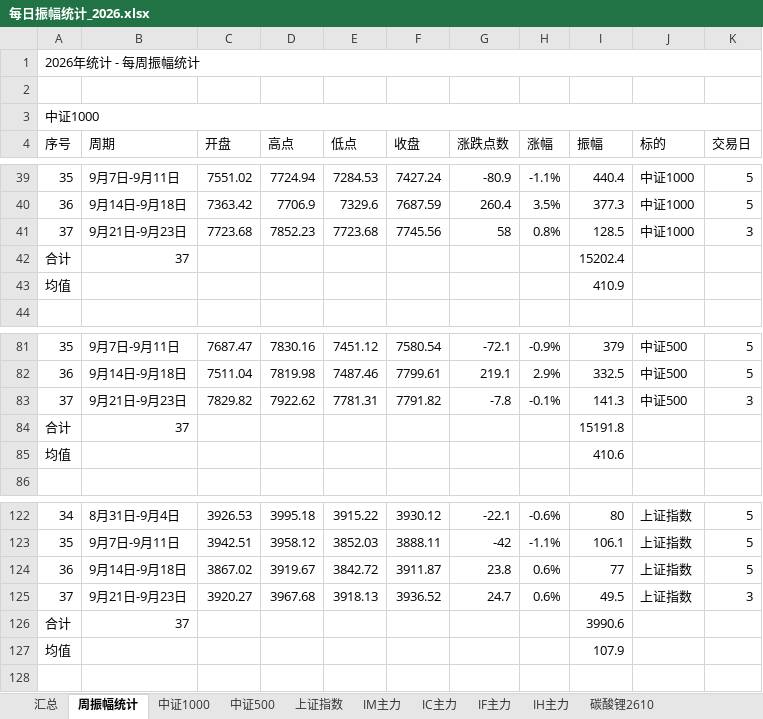
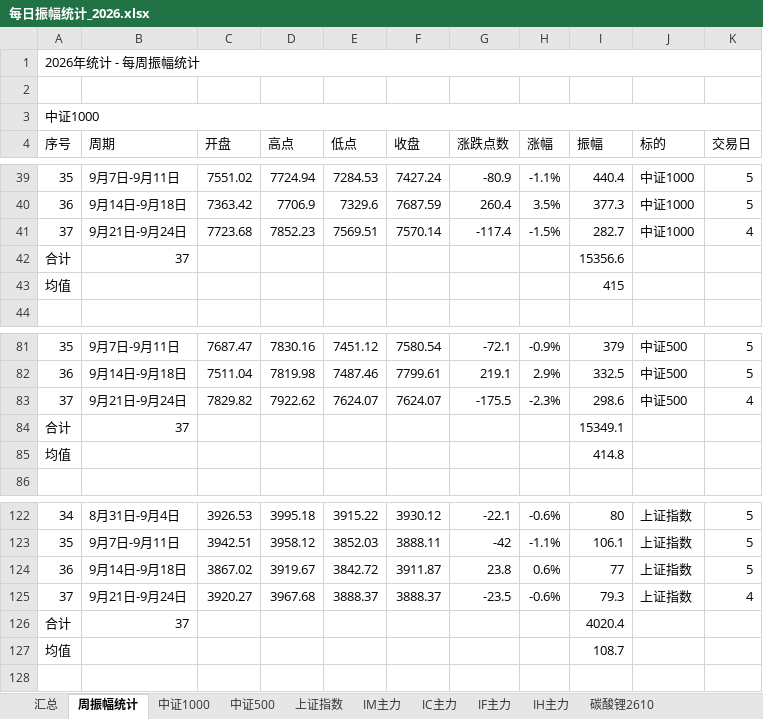
Before and after one commit to iputao-design/futures-amplitude-web, an Excel workbook: 每日振幅统计_2026.xlsx, sheet 周振幅统计, drawn as a sheet; only a part is shown, gaps mark what is left out; values as stored, in another font and other column widths than the file's, no cell formats; the diff covers the shown part only; the diff names each change by its address in the sheet, - before the commit and + after, or states it on an @@ line.

```diff
--- a/每日振幅统计_2026.xlsx (sheet 周振幅统计)
+++ b/每日振幅统计_2026.xlsx (sheet 周振幅统计)
-B41 (周期): 9月21日-9月23日
+B41 (周期): 9月21日-9月24日
-E41 (低点): 7723.68
+E41 (低点): 7569.51
-F41 (收盘): 7745.56
+F41 (收盘): 7570.14
-G41 (涨跌点数): 58
+G41 (涨跌点数): -117.4
-H41 (涨幅): 0.8%
+H41 (涨幅): -1.5%
-I41 (振幅): 128.5
+I41 (振幅): 282.7
-K41 (交易日): 3
+K41 (交易日): 4
-I42 (振幅): 15202.4
+I42 (振幅): 15356.6
-I43 (振幅): 410.9
+I43 (振幅): 415
-B83 (周期): 9月21日-9月23日
+B83 (周期): 9月21日-9月24日
-E83 (低点): 7781.31
+E83 (低点): 7624.07
-F83 (收盘): 7791.82
+F83 (收盘): 7624.07
-G83 (涨跌点数): -7.8
+G83 (涨跌点数): -175.5
-H83 (涨幅): -0.1%
+H83 (涨幅): -2.3%
-I83 (振幅): 141.3
+I83 (振幅): 298.6
-K83 (交易日): 3
+K83 (交易日): 4
-I84 (振幅): 15191.8
+I84 (振幅): 15349.1
-I85 (振幅): 410.6
+I85 (振幅): 414.8
-B125 (周期): 9月21日-9月23日
+B125 (周期): 9月21日-9月24日
-E125 (低点): 3918.13
+E125 (低点): 3888.37
-F125 (收盘): 3936.52
+F125 (收盘): 3888.37
-G125 (涨跌点数): 24.7
+G125 (涨跌点数): -23.5
-H125 (涨幅): 0.6%
+H125 (涨幅): -0.6%
-I125 (振幅): 49.5
+I125 (振幅): 79.3
-K125 (交易日): 3
+K125 (交易日): 4
-I126 (振幅): 3990.6
+I126 (振幅): 4020.4
-I127 (振幅): 107.9
+I127 (振幅): 108.7
```
Also changed, not shown: 18 edited cells elsewhere in this sheet, sheet 汇总, sheet IH主力, sheet 碳酸锂2610, sheet 中证500, sheet 中证1000, sheet 上证指数, cell formats, 每日振幅统计.xlsx, 5 other files.
